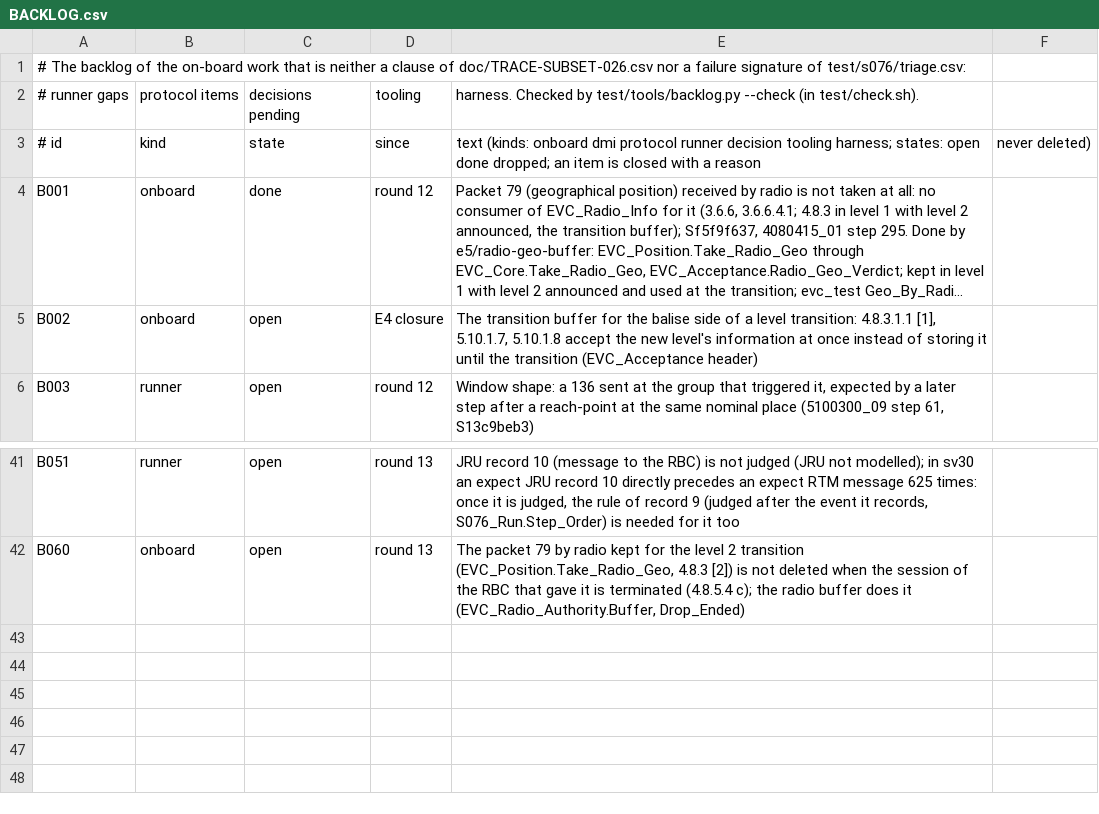
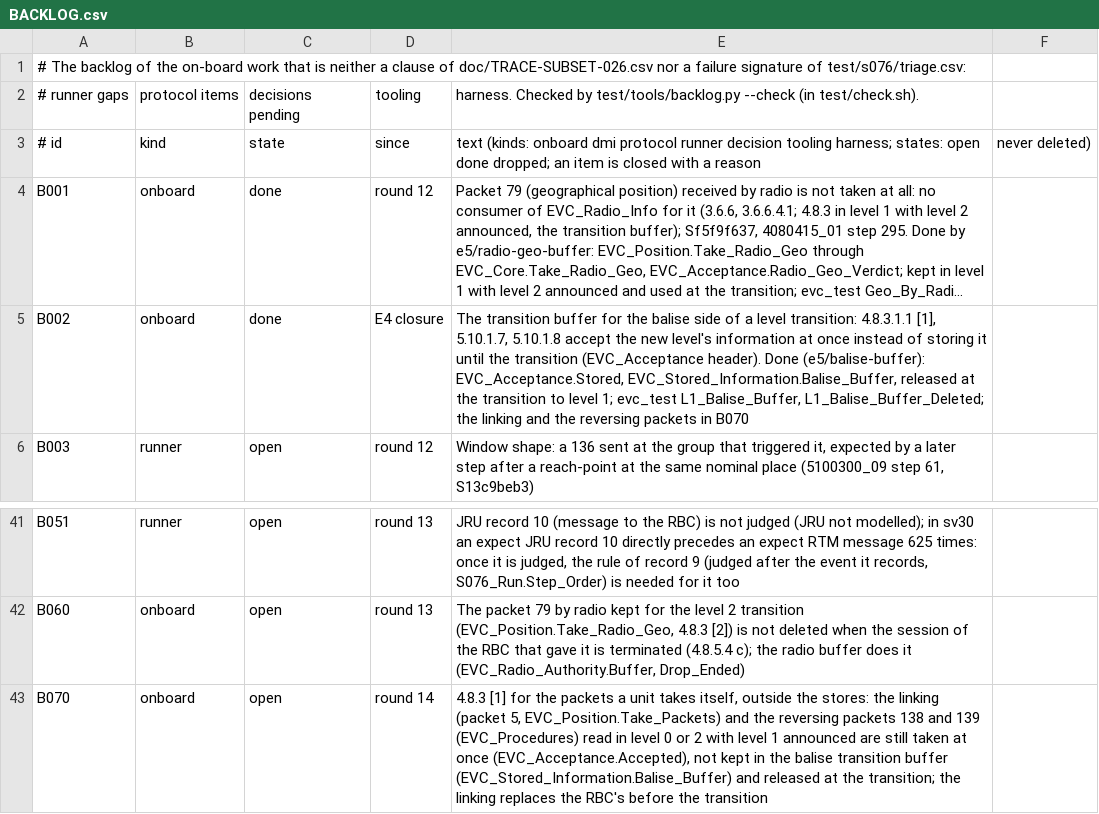
Before and after one commit to milanredele/etcs-dmi, a CSV file: doc/BACKLOG.csv, drawn as a sheet; only a part is shown, gaps mark what is left out; long unchanged cells end in …; the diff names each change by its address in the sheet, - before the commit and + after, or states it on an @@ line.

```diff
--- a/doc/BACKLOG.csv
+++ b/doc/BACKLOG.csv
-C5: open
+C5: done
-E5: …transition (EVC_Acceptance header)
+E5: …transition (EVC_Acceptance header). Done (e5/balise-buffer): EVC_Acceptance.Stored, EVC_Stored_Information.Balise_Buffer, released at the transition to level 1; evc_test L1_Balise_Buffer, L1_Balise_Buffer_Deleted; the linking and the reversing packets in B070
+row 43: B070 | onboard | open | round 14 | 4.8.3 [1] for the packets a unit takes itself, outside the stores: the linking (packet 5, EVC_Position.Take_Packets) and the reversing packets 138 and 139 (EVC_Procedures) read in level 0 or 2 with level 1 announced are still taken at once (EVC_Acceptance.Accepted), not kept in the balise transition buffer (EVC_Stored_Information.Balise_Buffer) and released at the transition; the linking replaces the RBC's before the transition
```
Also changed, not shown: doc/TRACE-SUBSET-026.csv, 1 other file.
